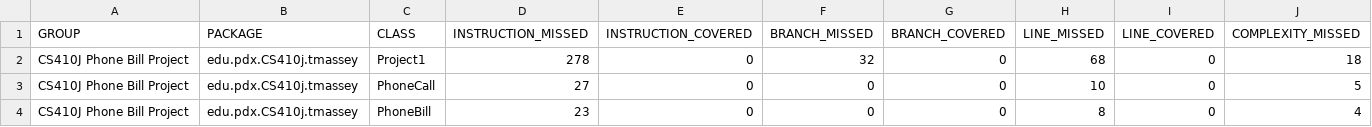
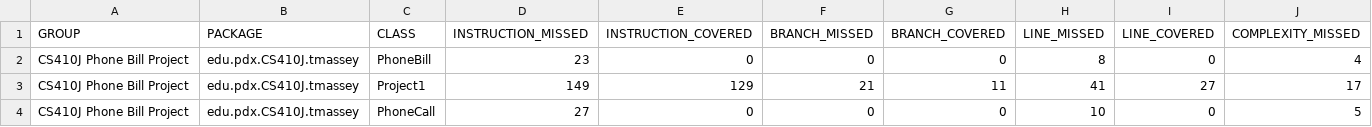
Before and after one commit to tommyrojo/CS410J, a CSV file: phonebill/target/site/jacoco-it/jacoco.csv, drawn as a sheet; only a part is shown; removed rows and columns are numbered as before the commit, all else as after; rows hold the shown columns only; the diff covers the shown part only; the diff names each change by its address in the sheet, - before the commit and + after, or states it on an @@ line.

Commit message:
checking in changes after moving project namespace from CS410j to CS410J

```diff
--- a/phonebill/target/site/jacoco-it/jacoco.csv
+++ b/phonebill/target/site/jacoco-it/jacoco.csv
+row 2: CS410J Phone Bill Project | edu.pdx.CS410J.tmassey | PhoneBill | 23 | 0 | 0 | 0 | 8 | 0 | 4
-B3:B4 (PACKAGE): edu.pdx.CS410j.tmassey
+B3:B4 (PACKAGE): edu.pdx.CS410J.tmassey
-D3 (INSTRUCTION_MISSED): 278
+D3 (INSTRUCTION_MISSED): 149
-E3 (INSTRUCTION_COVERED): 0
+E3 (INSTRUCTION_COVERED): 129
-F3 (BRANCH_MISSED): 32
+F3 (BRANCH_MISSED): 21
-G3 (BRANCH_COVERED): 0
+G3 (BRANCH_COVERED): 11
-H3 (LINE_MISSED): 68
+H3 (LINE_MISSED): 41
-I3 (LINE_COVERED): 0
+I3 (LINE_COVERED): 27
-J3 (COMPLEXITY_MISSED): 18
+J3 (COMPLEXITY_MISSED): 17
-row 4: CS410J Phone Bill Project | edu.pdx.CS410j.tmassey | PhoneBill | 23 | 0 | 0 | 0 | 8 | 0 | 4
```
Also changed, not shown: 3 edited cells elsewhere in this file, 46 other files.
